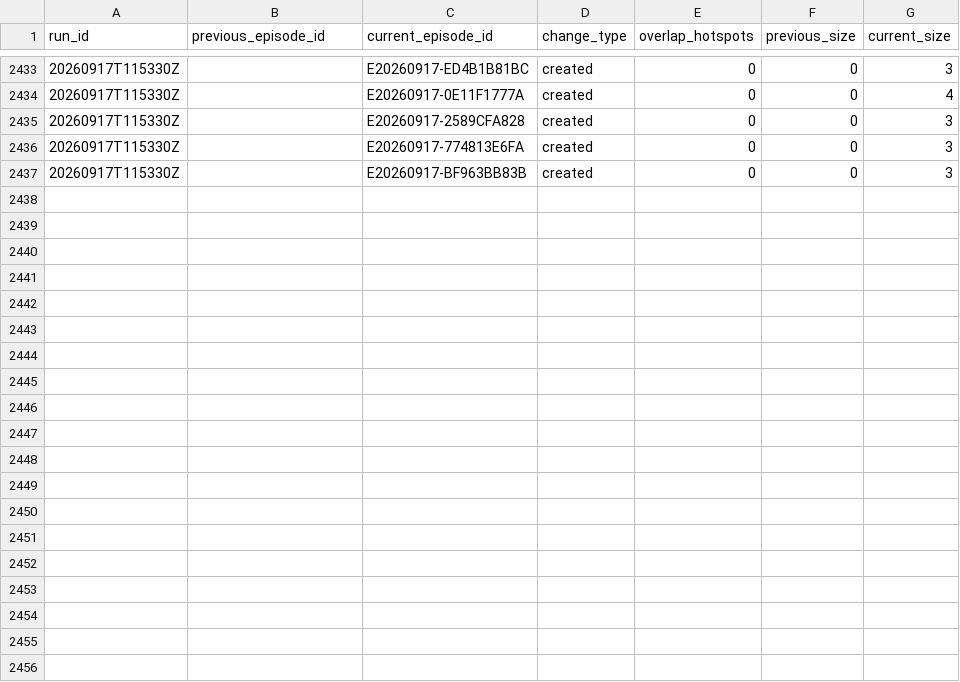
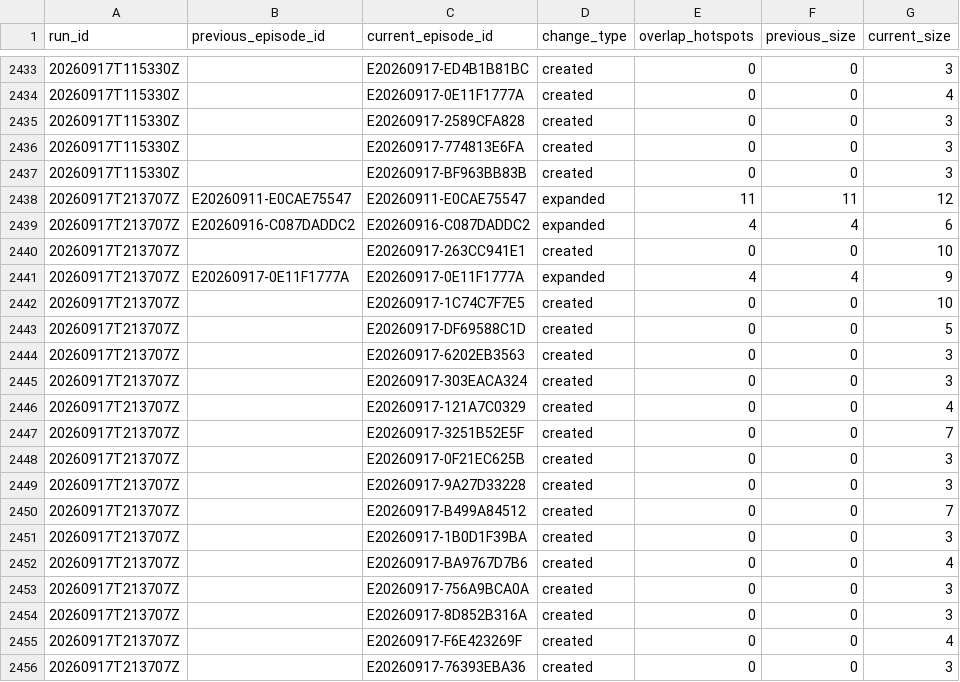
Before and after one commit to jcgomezga/puntos-calor-colombia-dashboard, a CSV file: data/episodes/episode_lineage.csv, drawn as a sheet; only a part is shown, gaps mark what is left out; the diff names each change by its address in the sheet, - before the commit and + after, or states it on an @@ line.

```diff
--- a/data/episodes/episode_lineage.csv
+++ b/data/episodes/episode_lineage.csv
+row 2438: 20260917T213707Z | E20260911-E0CAE75547 | E20260911-E0CAE75547 | expanded | 11 | 11 | 12
+row 2439: 20260917T213707Z | E20260916-C087DADDC2 | E20260916-C087DADDC2 | expanded | 4 | 4 | 6
+row 2440: 20260917T213707Z |  | E20260917-263CC941E1 | created | 0 | 0 | 10
+row 2441: 20260917T213707Z | E20260917-0E11F1777A | E20260917-0E11F1777A | expanded | 4 | 4 | 9
+row 2442: 20260917T213707Z |  | E20260917-1C74C7F7E5 | created | 0 | 0 | 10
+row 2443: 20260917T213707Z |  | E20260917-DF69588C1D | created | 0 | 0 | 5
+row 2444: 20260917T213707Z |  | E20260917-6202EB3563 | created | 0 | 0 | 3
+row 2445: 20260917T213707Z |  | E20260917-303EACA324 | created | 0 | 0 | 3
+row 2446: 20260917T213707Z |  | E20260917-121A7C0329 | created | 0 | 0 | 4
+row 2447: 20260917T213707Z |  | E20260917-3251B52E5F | created | 0 | 0 | 7
+row 2448: 20260917T213707Z |  | E20260917-0F21EC625B | created | 0 | 0 | 3
+row 2449: 20260917T213707Z |  | E20260917-9A27D33228 | created | 0 | 0 | 3
+row 2450: 20260917T213707Z |  | E20260917-B499A84512 | created | 0 | 0 | 7
+row 2451: 20260917T213707Z |  | E20260917-1B0D1F39BA | created | 0 | 0 | 3
+row 2452: 20260917T213707Z |  | E20260917-BA9767D7B6 | created | 0 | 0 | 4
+row 2453: 20260917T213707Z |  | E20260917-756A9BCA0A | created | 0 | 0 | 3
+row 2454: 20260917T213707Z |  | E20260917-8D852B316A | created | 0 | 0 | 3
+row 2455: 20260917T213707Z |  | E20260917-F6E423269F | created | 0 | 0 | 4
+row 2456: 20260917T213707Z |  | E20260917-76393EBA36 | created | 0 | 0 | 3
```
Also changed, not shown: data/episodes/episodes.csv, data/metadata/run_log.csv, 26 other files.
